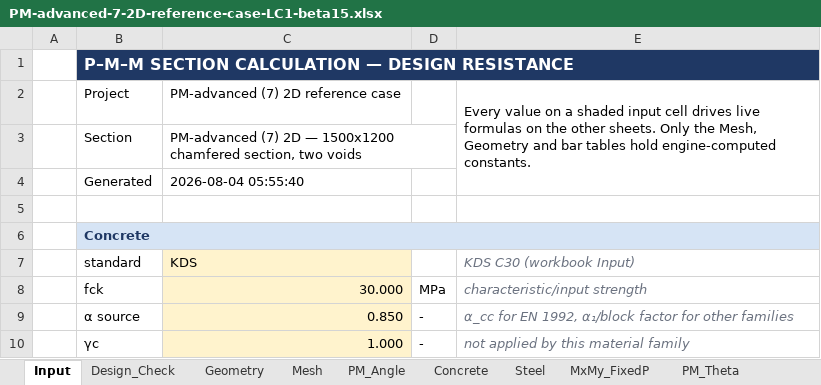
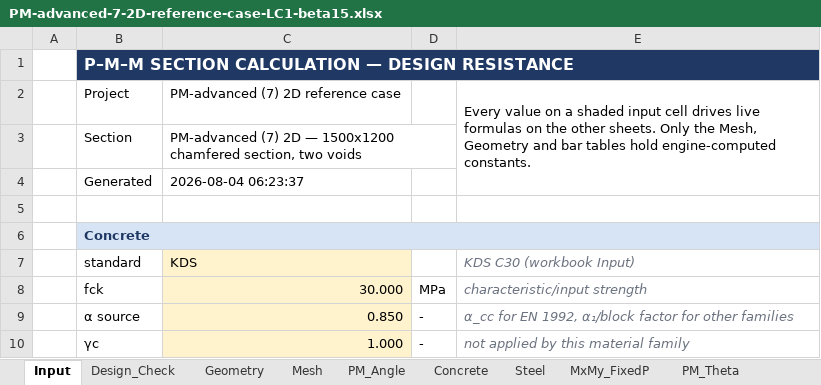
Before and after one commit to lxhungdp/RC-concrete-section, an Excel workbook: docs/example case/PM-advanced-7-2D-reference-case-LC1-beta15.xlsx, sheet Input, drawn as a sheet; only a part is shown; values as stored, in another font and other column widths than the file's, no borders; the diff names each change by its address in the sheet, - before the commit and + after, or states it on an @@ line.

```diff
--- a/docs/example case/PM-advanced-7-2D-reference-case-LC1-beta15.xlsx (sheet Input)
+++ b/docs/example case/PM-advanced-7-2D-reference-case-LC1-beta15.xlsx (sheet Input)
-C4: 2026-08-04 05:55:40
+C4: 2026-08-04 06:23:37
```
Also changed, not shown: 30 other files.
